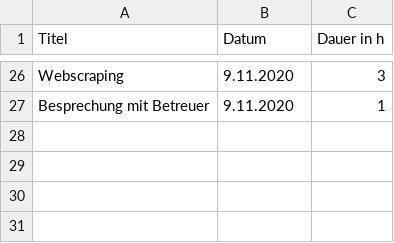
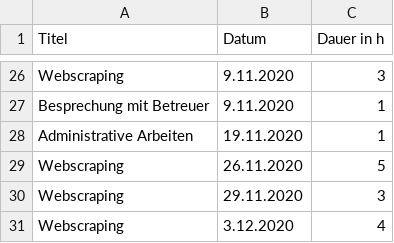
Before and after one commit to supertoub/bachelorarbeit, a CSV file: timelog.csv, drawn as a sheet; only a part is shown, gaps mark what is left out; the diff names each change by its address in the sheet, - before the commit and + after, or states it on an @@ line.

```diff
--- a/timelog.csv
+++ b/timelog.csv
+row 28: Administrative Arbeiten | 19.11.2020 | 1
+row 29: Webscraping | 26.11.2020 | 5
+row 30: Webscraping | 29.11.2020 | 3
+row 31: Webscraping | 3.12.2020 | 4
```
Also changed, not shown: 1 other file.
